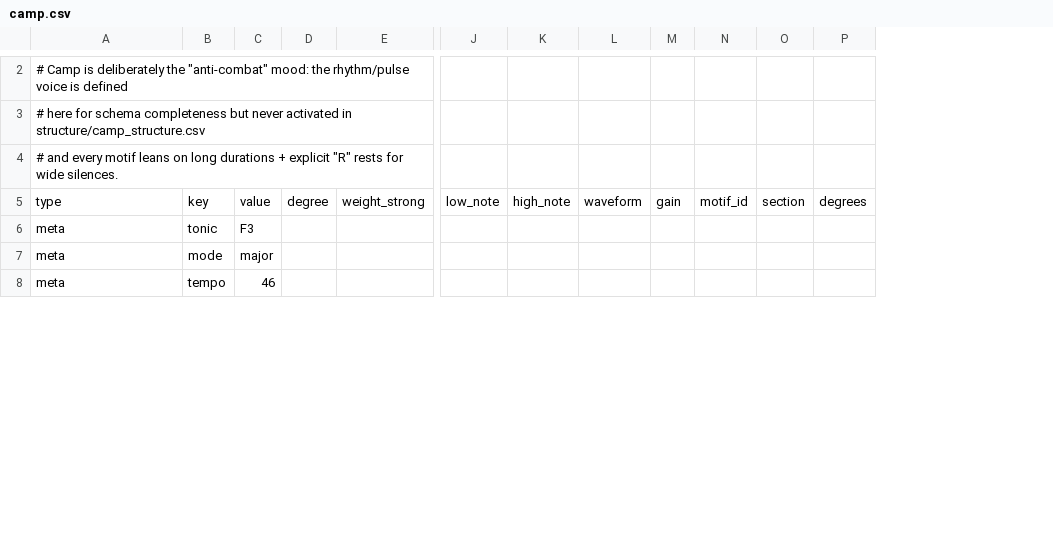
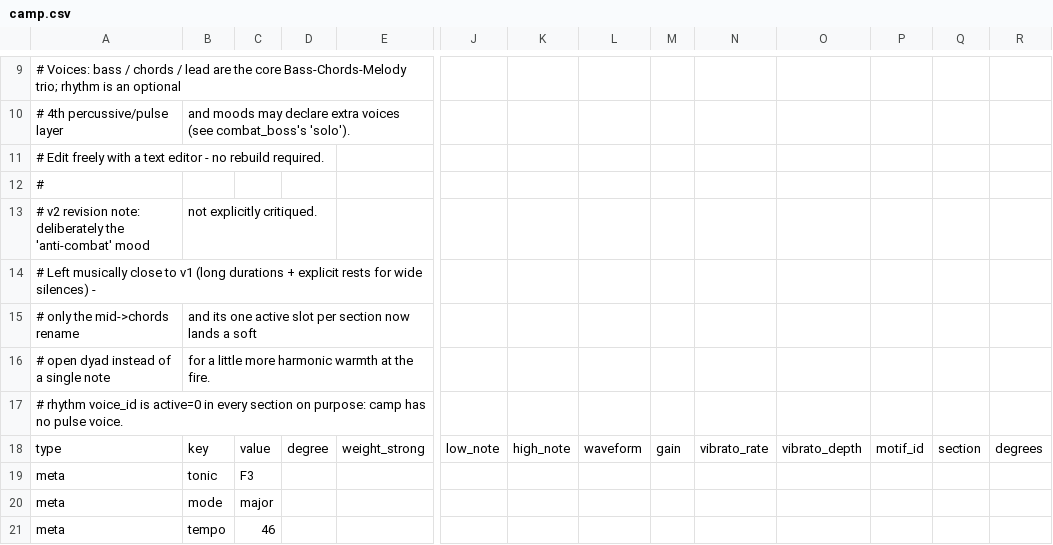
Before and after one commit to coolguyalex/goblinoidDungeonSynthSystem, a CSV file: moods/camp.csv, drawn as a sheet; only a part is shown, gaps mark what is left out; addresses are those after the commit; rows hold the shown columns only; the diff covers the shown part only; the diff names each change by its address in the sheet, - before the commit and + after, or states it on an @@ line.

```diff
--- a/moods/camp.csv
+++ b/moods/camp.csv
+column N, row 18: vibrato_rate
+column O, row 18: vibrato_depth
-A9: # Camp is deliberately the "anti-combat" mood: the rhythm/pulse voice is defined
+A9: # Voices: bass / chords / lead are the core Bass-Chords-Melody trio; rhythm is an optional
+row 10: # 4th percussive/pulse layer | and moods may declare extra voices (see combat_boss's 'solo').
-A11: # here for schema completeness but never activated in structure/camp_structure.csv
+A11: # Edit freely with a text editor - no rebuild required.
-A12: # and every motif leans on long durations + explicit "R" rests for wide silences.
+A12: #
+row 13: # v2 revision note: deliberately the 'anti-combat' mood | not explicitly critiqued.
+row 14: # Left musically close to v1 (long durations + explicit rests for wide silences) -
+row 15: # only the mid->chords rename | and its one active slot per section now lands a soft
+row 16: # open dyad instead of a single note | for a little more harmonic warmth at the fire.
+row 17: # rhythm voice_id is active=0 in every section on purpose: camp has no pulse voice.
```
Also changed, not shown: 7 added rows and 6 edited cells elsewhere in this file, moods/combat_boss.csv, moods/tavern.csv, 21 other files.
